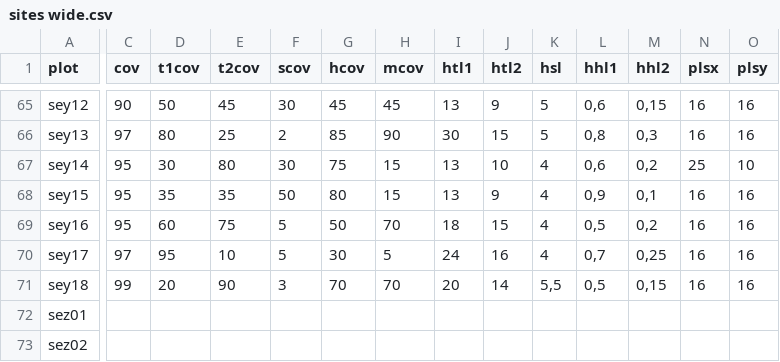
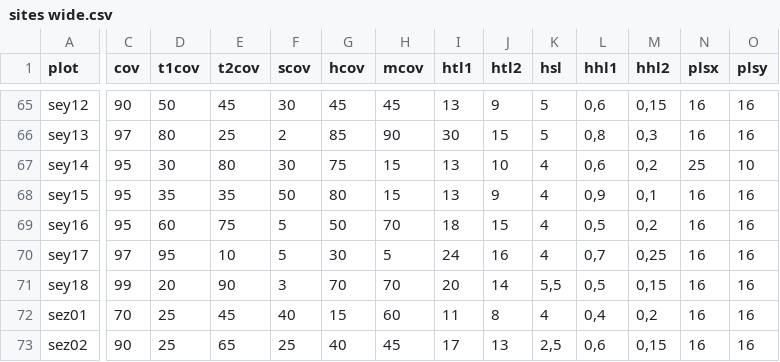
Before and after one commit to kardinal-eros/vegsoup-data, a CSV file: steyr und ennstal dta/sites wide.csv, drawn as a sheet; only a part is shown, gaps mark what is left out; the diff covers the shown part only; the diff names each change by its address in the sheet, - before the commit and + after, or states it on an @@ line.

Commit message:
added data for 9 new plots

```diff
--- a/steyr und ennstal dta/sites wide.csv
+++ b/steyr und ennstal dta/sites wide.csv
-C72 (cov): (empty)
+C72 (cov): 70
-D72:D73 (t1cov): (empty)
+D72:D73 (t1cov): 25
-E72 (t2cov): (empty)
+E72 (t2cov): 45
-F72 (scov): (empty)
+F72 (scov): 40
-G72 (hcov): (empty)
+G72 (hcov): 15
-H72 (mcov): (empty)
+H72 (mcov): 60
-I72 (htl1): (empty)
+I72 (htl1): 11
-J72 (htl2): (empty)
+J72 (htl2): 8
-K72 (hsl): (empty)
+K72 (hsl): 4
-L72 (hhl1): (empty)
+L72 (hhl1): 0,4
-M72 (hhl2): (empty)
+M72 (hhl2): 0,2
-N72:N73 (plsx): (empty)
+N72:N73 (plsx): 16
-O72:O73 (plsy): (empty)
+O72:O73 (plsy): 16
-C73 (cov): (empty)
+C73 (cov): 90
-E73 (t2cov): (empty)
+E73 (t2cov): 65
-F73 (scov): (empty)
+F73 (scov): 25
-G73 (hcov): (empty)
+G73 (hcov): 40
-H73 (mcov): (empty)
+H73 (mcov): 45
-I73 (htl1): (empty)
+I73 (htl1): 17
-J73 (htl2): (empty)
+J73 (htl2): 13
-K73 (hsl): (empty)
+K73 (hsl): 2,5
-L73 (hhl1): (empty)
+L73 (hhl1): 0,6
-M73 (hhl2): (empty)
+M73 (hhl2): 0,15
```
Also changed, not shown: 3 added rows and 82 edited cells elsewhere in this file, 3 other files.
